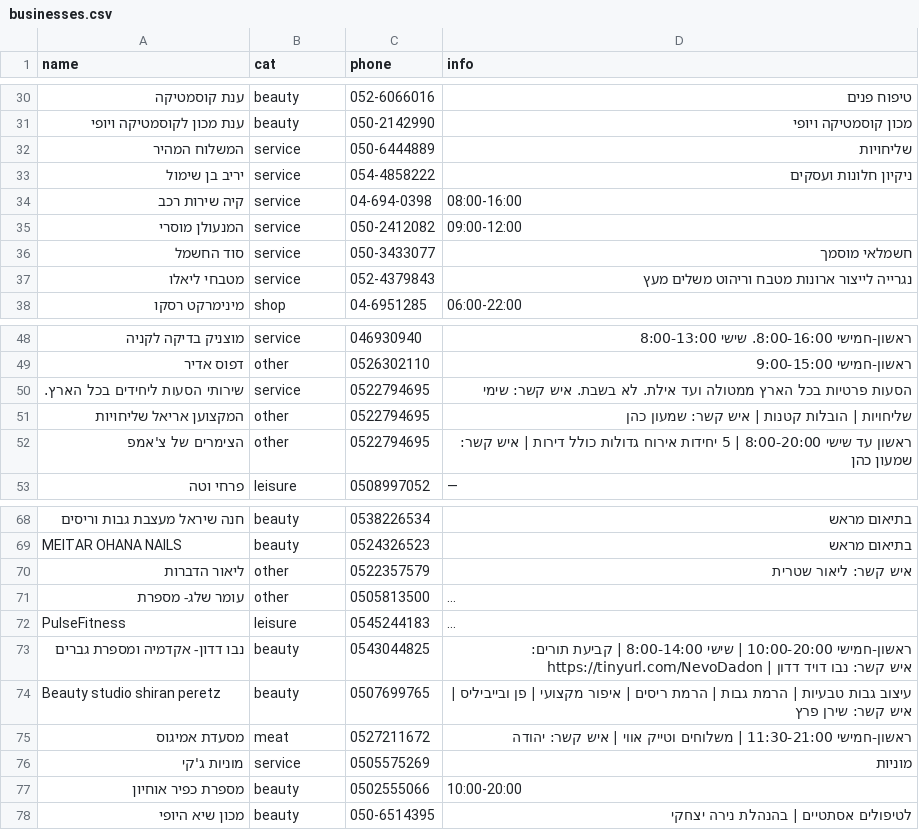
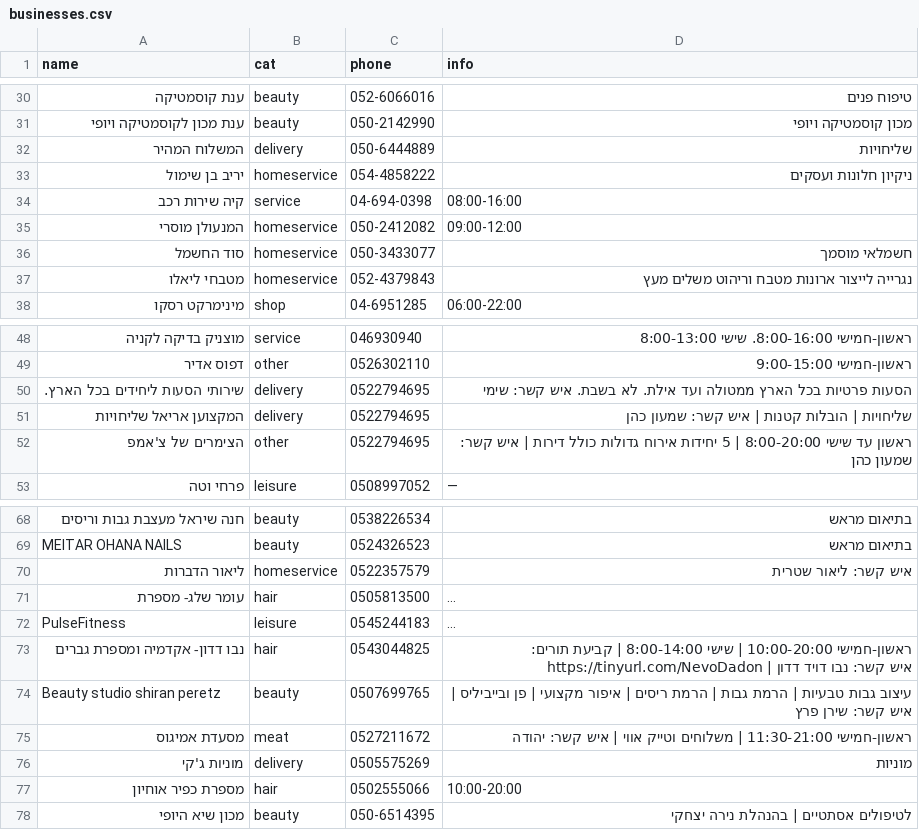
Before and after one commit to OrDahan12/ks-open-business, a CSV file: businesses.csv, drawn as a sheet; only a part is shown, gaps mark what is left out; long unchanged cells end in …; the diff covers the shown part only; the diff names each change by its address in the sheet, - before the commit and + after, or states it on an @@ line.

Commit message:
feat: category refactor, search bar, new-business badges & ordering
Categories (businesses.csv + catConfig):
- New category 'hair' (עיצוב שיער ✂️):
    moved: עומר שלג מספרת (other→hair), נבו דדון מספרת גברים (beauty→hair),
           מספרת כפיר אוחיון (beauty→hair)
- New category 'homeservice' (שירותי בית 🏠):
    moved: יריב בן שימול, המנעולן מוסרי, סוד החשמל, מטבחי ליאלו,
           להב גינון ונוף, ליאור הדברות, א.ג. מספק הגליל טיאר (various→homeservice)
- New category 'delivery' (הסעות ושליחויות 🚕):
    moved: המשלוח המהיר, שירותי הסעות ליחידים, המקצוען אריאל שליחויות,
           מוניות ג'קי (service/other→delivery)
- Renamed 'service' label: שירותים לבית ועסק → שירותי רכב 🚗
    remaining: קיה שירות רכב, מוסך ביטון בגליל, מוצניק בדיקה לקניה

UI — index.html:
- Added free-text search bar above business list in 'הכל' view:
    real-time filtering by name/description, × clear button,
    live counter update, 'no results' message
- Added green '✨ חדש' badge (absolute-positioned, left side) on cards
    for all 9 businesses added since last main commit (a7a3a16)
- Businesses sorted so new entries always appear first in every view
- Updated join-form category dropdown to include the 3 new categories
- Added categories-map.md: reference file mapping CSV keys to Hebrew UI labels

```diff
--- a/businesses.csv
+++ b/businesses.csv
-B32 (cat): service
+B32 (cat): delivery
-B33 (cat): service
+B33 (cat): homeservice
-B35:B37 (cat): service
+B35:B37 (cat): homeservice
-B50 (cat): service
+B50 (cat): delivery
-B51 (cat): other
+B51 (cat): delivery
-B70 (cat): other
+B70 (cat): homeservice
-B71 (cat): other
+B71 (cat): hair
-B73 (cat): beauty
+B73 (cat): hair
-B76 (cat): service
+B76 (cat): delivery
-B77 (cat): beauty
+B77 (cat): hair
```
Also changed, not shown: 2 edited cells elsewhere in this file, 2 other files.
